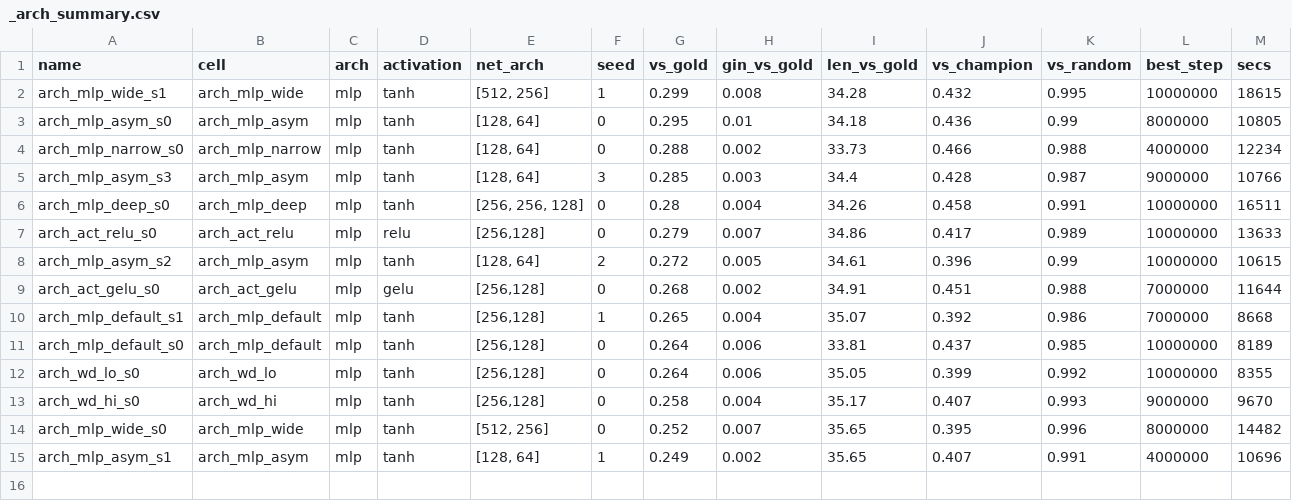
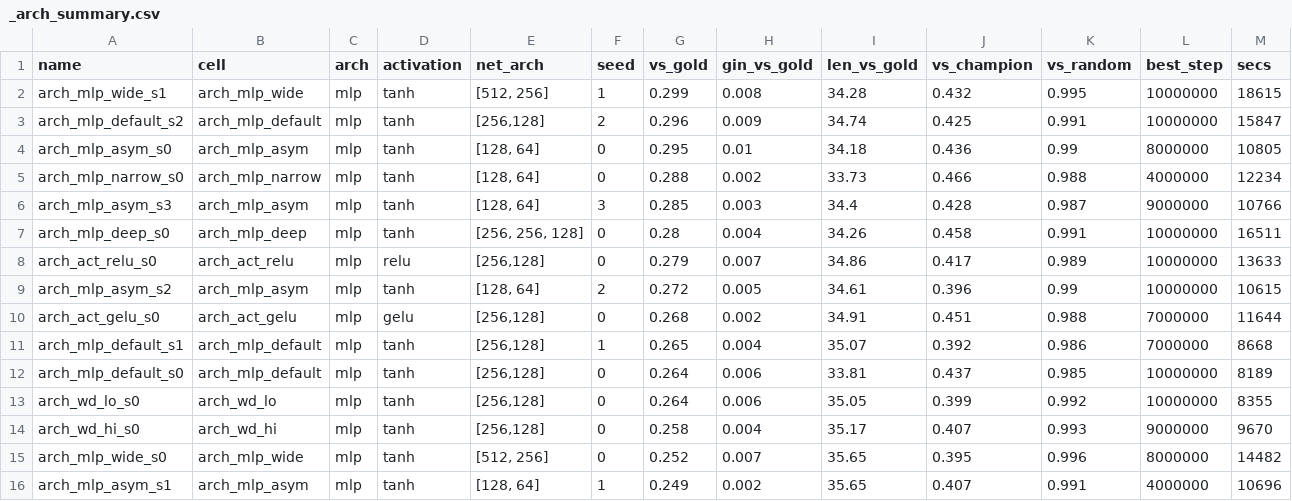
Before and after one commit to Nikelroid/adversarial-coevolution, a CSV file: sweep/curriculum/_arch_summary.csv, drawn as a sheet; the diff names each change by its address in the sheet, - before the commit and + after, or states it on an @@ line.

```diff
--- a/sweep/curriculum/_arch_summary.csv
+++ b/sweep/curriculum/_arch_summary.csv
+row 3: arch_mlp_default_s2 | arch_mlp_default | mlp | tanh | [256,128] | 2 | 0.296 | 0.009 | 34.74 | 0.425 | 0.991 | 10000000 | 15847
```
Also changed, not shown: sweep/curriculum/_summary.csv, 44 other files.
